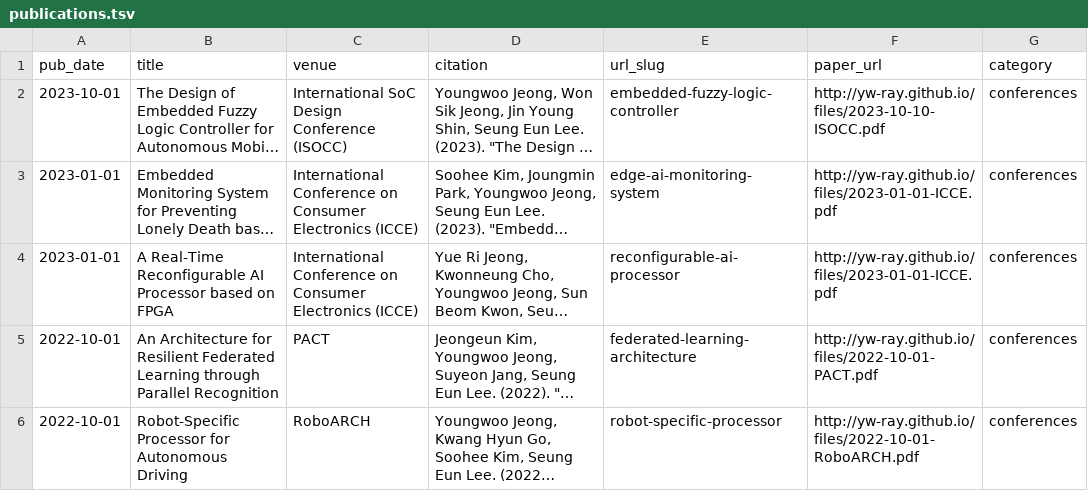
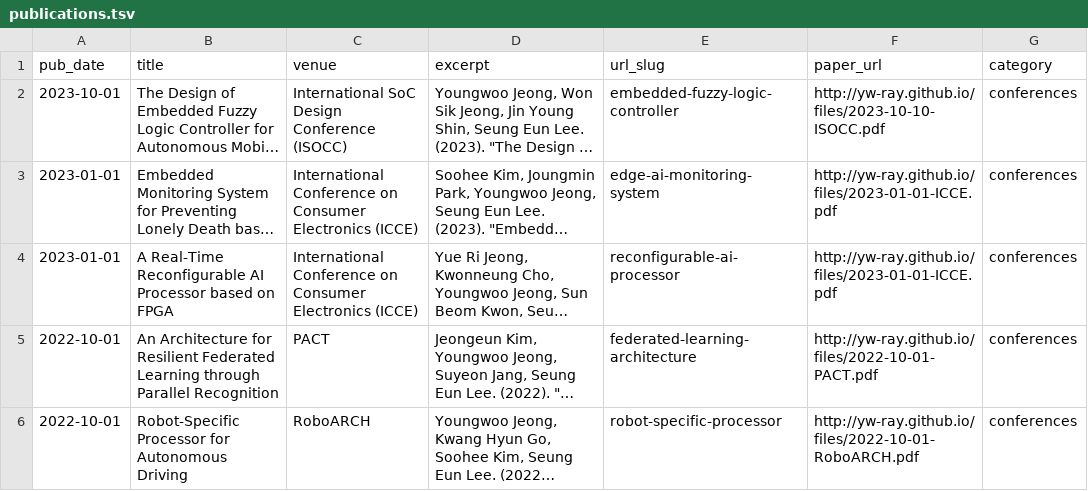
Before and after one commit to yw-ray/yw-ray.github.io, a TSV file: markdown_generator/publications.tsv, drawn as a sheet; only a part is shown; long unchanged cells end in …; the diff names each change by its address in the sheet, - before the commit and + after, or states it on an @@ line.

Commit message:
Use excerpt and remove citation

```diff
--- a/markdown_generator/publications.tsv
+++ b/markdown_generator/publications.tsv
-D1: citation
+D1: excerpt
```
Also changed, not shown: 16 other files.
